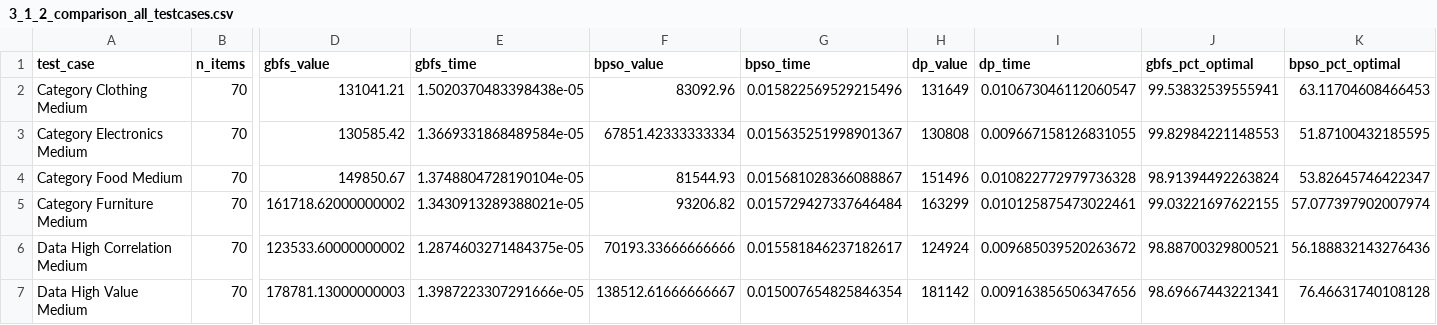
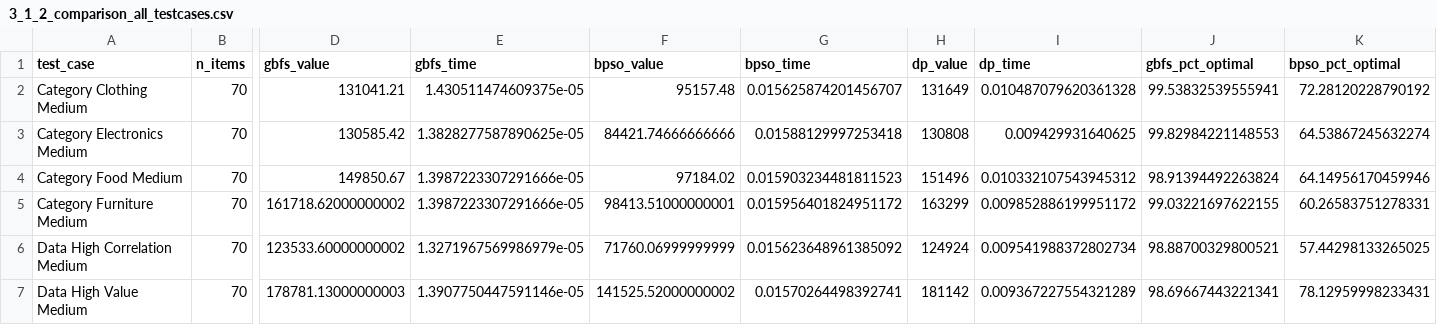
Before and after one commit to sodavuuu/AI_GFBS_BPSO, a CSV file: results/chapter3/3_1_2_comparison_all_testcases.csv, drawn as a sheet; only a part is shown, gaps mark what is left out; the diff covers the shown part only; the diff names each change by its address in the sheet, - before the commit and + after, or states it on an @@ line.

```diff
--- a/results/chapter3/3_1_2_comparison_all_testcases.csv
+++ b/results/chapter3/3_1_2_comparison_all_testcases.csv
-E2 (gbfs_time): 1.5020370483398438e-05
+E2 (gbfs_time): 1.430511474609375e-05
-F2 (bpso_value): 83092.96
+F2 (bpso_value): 95157.48
-G2 (bpso_time): 0.015822569529215496
+G2 (bpso_time): 0.015625874201456707
-I2 (dp_time): 0.010673046112060547
+I2 (dp_time): 0.010487079620361328
-K2 (bpso_pct_optimal): 63.11704608466453
+K2 (bpso_pct_optimal): 72.28120228790192
-E3 (gbfs_time): 1.3669331868489584e-05
+E3 (gbfs_time): 1.3828277587890625e-05
-F3 (bpso_value): 67851.42333333334
+F3 (bpso_value): 84421.74666666666
-G3 (bpso_time): 0.015635251998901367
+G3 (bpso_time): 0.01588129997253418
-I3 (dp_time): 0.009667158126831055
+I3 (dp_time): 0.009429931640625
-K3 (bpso_pct_optimal): 51.87100432185595
+K3 (bpso_pct_optimal): 64.53867245632274
-E4 (gbfs_time): 1.3748804728190104e-05
+E4 (gbfs_time): 1.3987223307291666e-05
-F4 (bpso_value): 81544.93
+F4 (bpso_value): 97184.02
-G4 (bpso_time): 0.015681028366088867
+G4 (bpso_time): 0.015903234481811523
-I4 (dp_time): 0.010822772979736328
+I4 (dp_time): 0.010332107543945312
-K4 (bpso_pct_optimal): 53.82645746422347
+K4 (bpso_pct_optimal): 64.14956170459946
-E5 (gbfs_time): 1.3430913289388021e-05
+E5 (gbfs_time): 1.3987223307291666e-05
-F5 (bpso_value): 93206.82
+F5 (bpso_value): 98413.51000000001
-G5 (bpso_time): 0.015729427337646484
+G5 (bpso_time): 0.015956401824951172
-I5 (dp_time): 0.010125875473022461
+I5 (dp_time): 0.009852886199951172
-K5 (bpso_pct_optimal): 57.077397902007974
+K5 (bpso_pct_optimal): 60.26583751278331
-E6 (gbfs_time): 1.2874603271484375e-05
+E6 (gbfs_time): 1.3271967569986979e-05
-F6 (bpso_value): 70193.33666666666
+F6 (bpso_value): 71760.06999999999
-G6 (bpso_time): 0.015581846237182617
+G6 (bpso_time): 0.015623648961385092
-I6 (dp_time): 0.009685039520263672
+I6 (dp_time): 0.009541988372802734
-K6 (bpso_pct_optimal): 56.188832143276436
+K6 (bpso_pct_optimal): 57.44298133265025
-E7 (gbfs_time): 1.3987223307291666e-05
+E7 (gbfs_time): 1.3907750447591146e-05
-F7 (bpso_value): 138512.61666666667
+F7 (bpso_value): 141525.52000000002
-G7 (bpso_time): 0.015007654825846354
+G7 (bpso_time): 0.01570264498392741
-I7 (dp_time): 0.009163856506347656
+I7 (dp_time): 0.009367227554321289
-K7 (bpso_pct_optimal): 76.46631740108128
+K7 (bpso_pct_optimal): 78.12959998233431
```
Also changed, not shown: 35 edited cells elsewhere in this file, results/chapter3/3_1_1_a_gbfs_params.csv, results/chapter3/3_1_1_b_bpso_swarm_size.csv, 10 other files.
